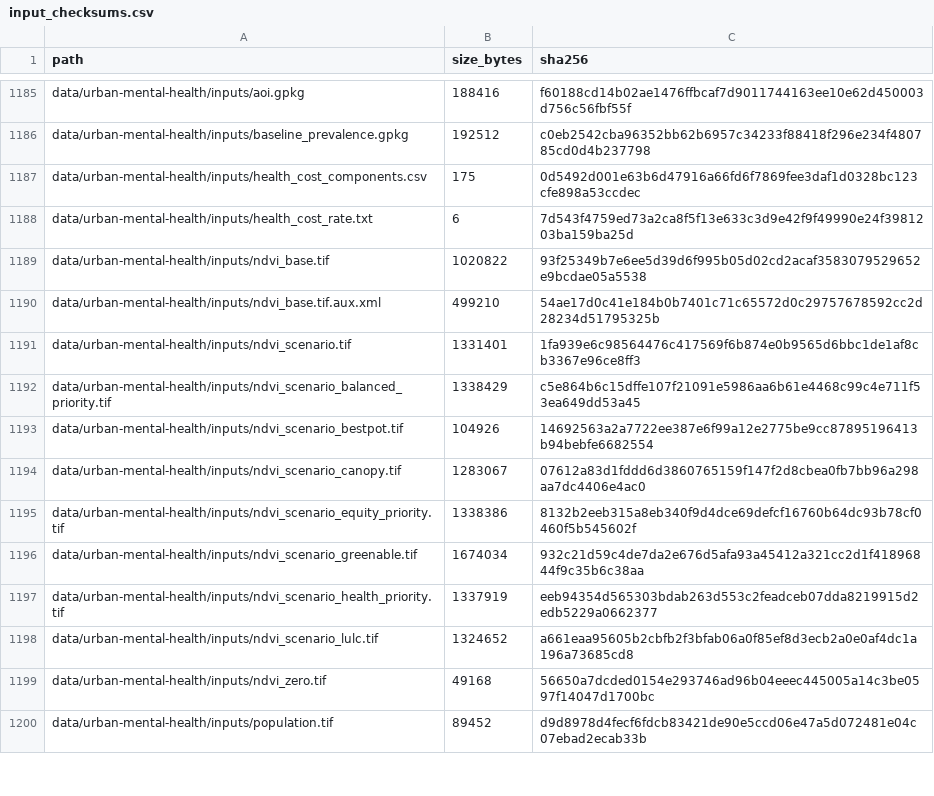
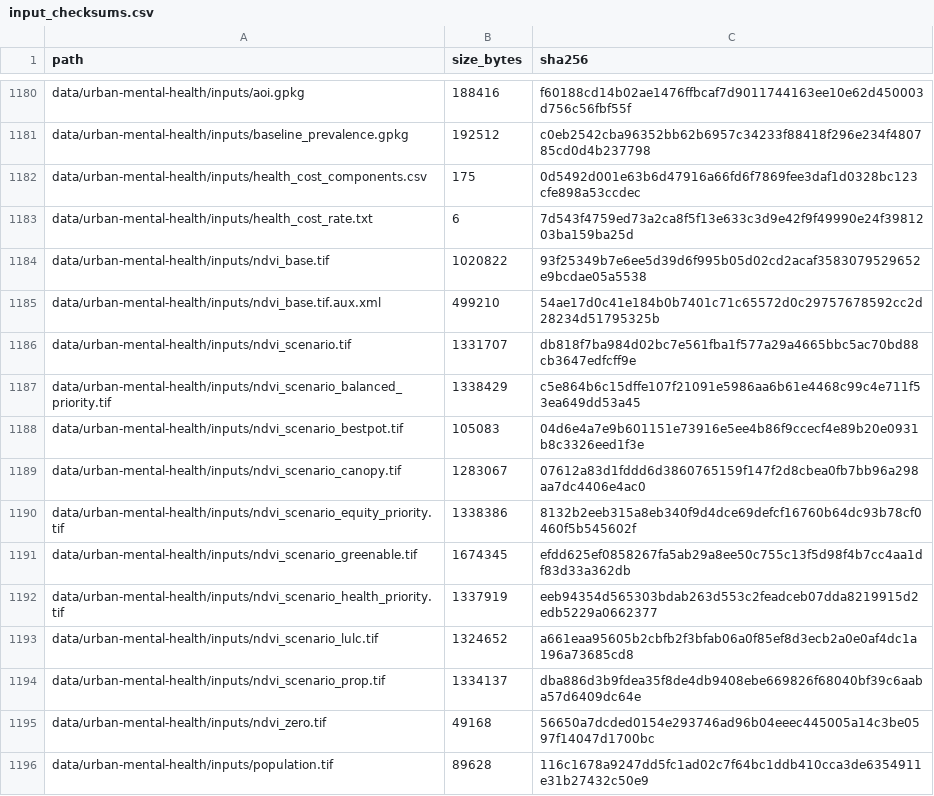
Before and after one commit to Yingjie4Science/SNAPP, a CSV file: reproducibility/input_checksums.csv, drawn as a sheet; only a part is shown, gaps mark what is left out; the diff covers the shown part only.

Commit message:
Complete manuscript-freeze analysis checks

```diff
--- a/reproducibility/input_checksums.csv
+++ b/reproducibility/input_checksums.csv
@@ -1190,11 +1185,12 @@ data/urban-mental-health/inputs/ndvi_base.tif,1020822,93f25349b7e6ee5d39d6f995b0
 data/urban-mental-health/inputs/ndvi_base.tif.aux.xml,499210,54ae17d0c41e184b0b7401c71c65572d0c29757678592cc2d28234d51795325b
-data/urban-mental-health/inputs/ndvi_scenario.tif,1331401,1fa939e6c98564476c417569f6b874e0b9565d6bbc1de1af8cb3367e96ce8ff3
+data/urban-mental-health/inputs/ndvi_scenario.tif,1331707,db818f7ba984d02bc7e561fba1f577a29a4665bbc5ac70bd88cb3647edfcff9e
 data/urban-mental-health/inputs/ndvi_scenario_balanced_priority.tif,1338429,c5e864b6c15dffe107f21091e5986aa6b61e4468c99c4e711f53ea649dd53a45
-data/urban-mental-health/inputs/ndvi_scenario_bestpot.tif,104926,14692563a2a7722ee387e6f99a12e2775be9cc87895196413b94bebfe6682554
+data/urban-mental-health/inputs/ndvi_scenario_bestpot.tif,105083,04d6e4a7e9b601151e73916e5ee4b86f9ccecf4e89b20e0931b8c3326eed1f3e
 data/urban-mental-health/inputs/ndvi_scenario_canopy.tif,1283067,07612a83d1fddd6d3860765159f147f2d8cbea0fb7bb96a298aa7dc4406e4ac0
 data/urban-mental-health/inputs/ndvi_scenario_equity_priority.tif,1338386,8132b2eeb315a8eb340f9d4dce69defcf16760b64dc93b78cf0460f5b545602f
-data/urban-mental-health/inputs/ndvi_scenario_greenable.tif,1674034,932c21d59c4de7da2e676d5afa93a45412a321cc2d1f41896844f9c35b6c38aa
+data/urban-mental-health/inputs/ndvi_scenario_greenable.tif,1674345,efdd625ef0858267fa5ab29a8ee50c755c13f5d98f4b7cc4aa1df83d33a362db
 data/urban-mental-health/inputs/ndvi_scenario_health_priority.tif,1337919,eeb94354d565303bdab263d553c2feadceb07dda8219915d2edb5229a0662377
 data/urban-mental-health/inputs/ndvi_scenario_lulc.tif,1324652,a661eaa95605b2cbfb2f3bfab06a0f85ef8d3ecb2a0e0af4dc1a196a73685cd8
+data/urban-mental-health/inputs/ndvi_scenario_prop.tif,1334137,dba886d3b9fdea35f8de4db9408ebe669826f68040bf39c6aaba57d6409dc64e
 data/urban-mental-health/inputs/ndvi_zero.tif,49168,56650a7dcded0154e293746ad96b04eeec445005a14c3be0597f14047d1700bc
-data/urban-mental-health/inputs/population.tif,89452,d9d8978d4fecf6fdcb83421de90e5ccd06e47a5d072481e04c07ebad2ecab33b
+data/urban-mental-health/inputs/population.tif,89628,116c1678a9247dd5fc1ad02c7f64bc1ddb410cca3de6354911e31b27432c50e9
```
Also changed, not shown: 15 removed rows elsewhere in this file, results/summaries/national_final_qa.csv, results/summaries/national_scenario_comparison.csv, 23 other files.
